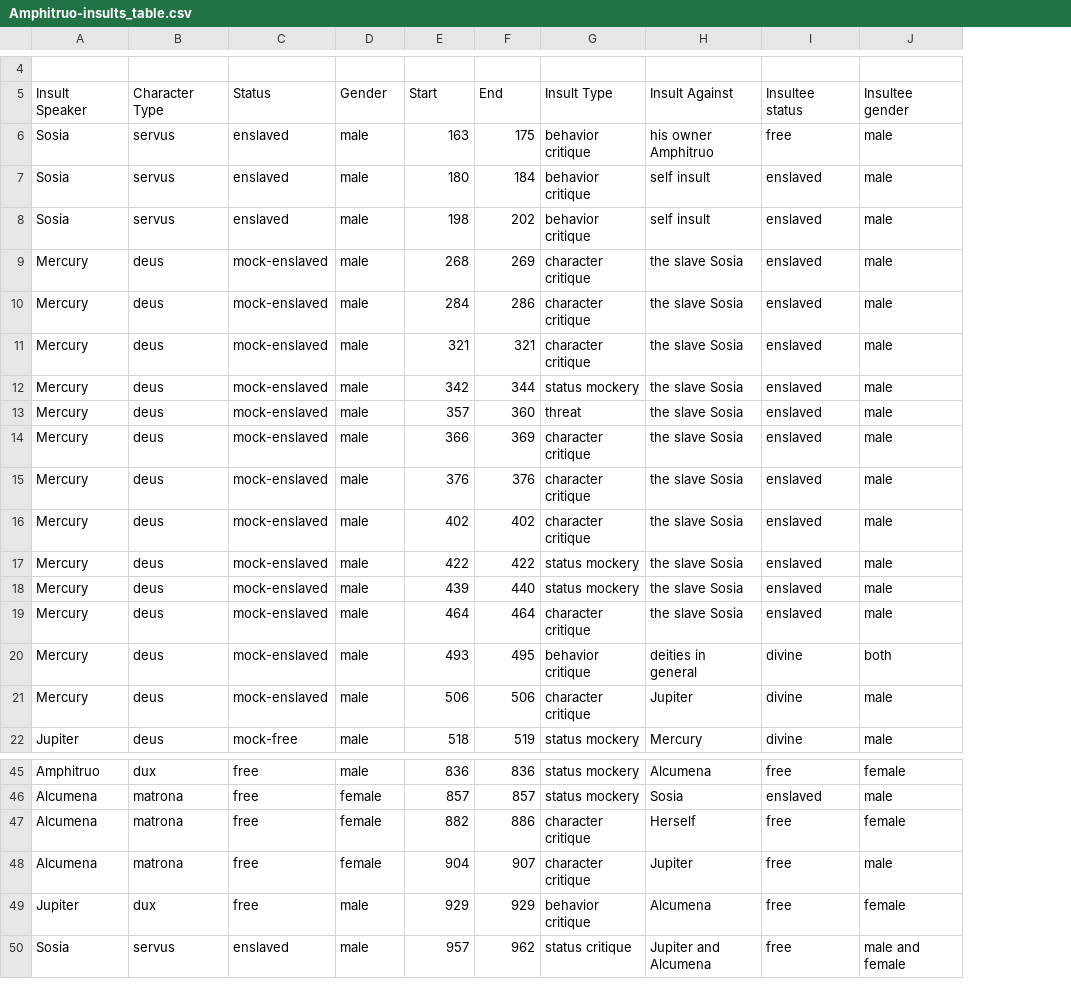
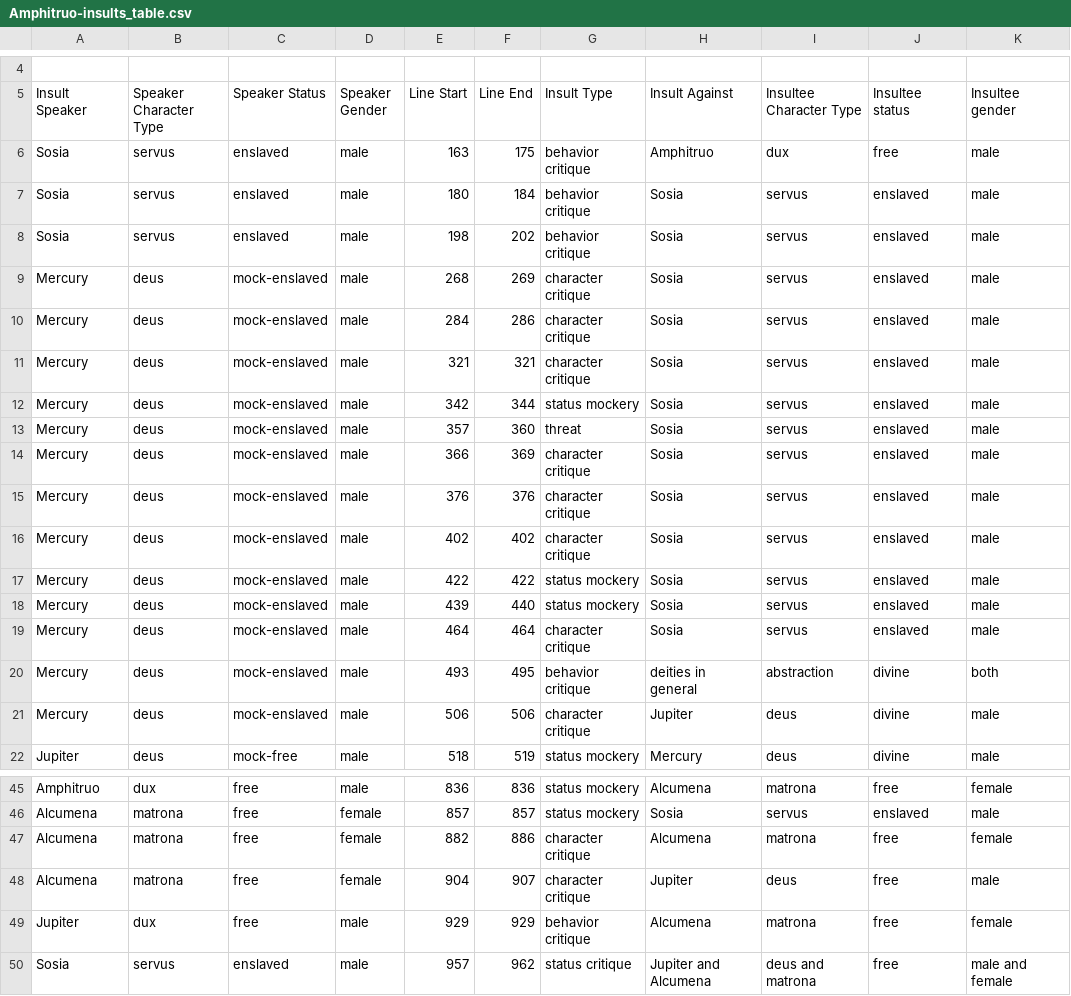
Before and after one commit to ancient-drama-SNA/Insult_tables-Roman_Comedy, a CSV file: Amphitruo-insults_table.csv, drawn as a sheet; only a part is shown, gaps mark what is left out; the diff names each change by its address in the sheet, - before the commit and + after, or states it on an @@ line.

Commit message:
Updated form fields to be clearer, and to include "Insultee Character Type" field; revised existing tables

```diff
--- a/Amphitruo-insults_table.csv
+++ b/Amphitruo-insults_table.csv
+column I (Insultee Character Type), rows 6-22: dux | servus | servus | servus | servus | servus | servus | servus | servus | servus | servus | servus | servus | servus | abstraction | deus | deus; rows 45-50: matrona | servus | matrona | deus | matrona | deus and matrona
-B5: Character Type
+B5: Speaker Character Type
-C5: Status
+C5: Speaker Status
-D5: Gender
+D5: Speaker Gender
-E5: Start
+E5: Line Start
-F5: End
+F5: Line End
-H6 (Insult Against): his owner Amphitruo
+H6 (Insult Against): Amphitruo
-H7:H8 (Insult Against): self insult
+H7:H8 (Insult Against): Sosia
-H9:H19 (Insult Against): the slave Sosia
+H9:H19 (Insult Against): Sosia
-H47 (Insult Against): Herself
+H47 (Insult Against): Alcumena
```
Also changed, not shown: Asinaria-insults_table.csv, 2 other files.
